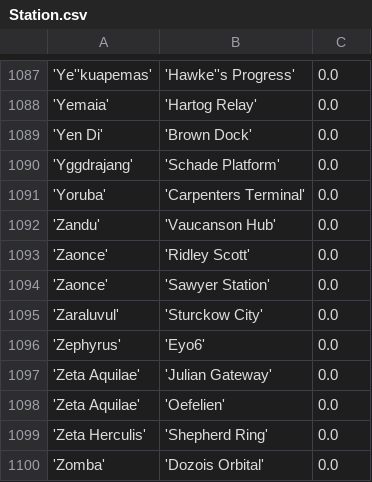
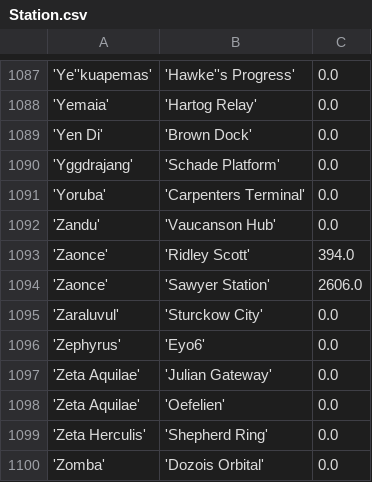
Before and after one commit to eyeonus/Trade-Dangerous, a CSV file: data/Station.csv, drawn as a sheet; only a part is shown, gaps mark what is left out; the diff names each change by its address in the sheet, - before the commit and + after, or states it on an @@ line.

Commit message:
Additional distances.

```diff
--- a/data/Station.csv
+++ b/data/Station.csv
-C1093: 0.0
+C1093: 394.0
-C1094: 0.0
+C1094: 2606.0
```
